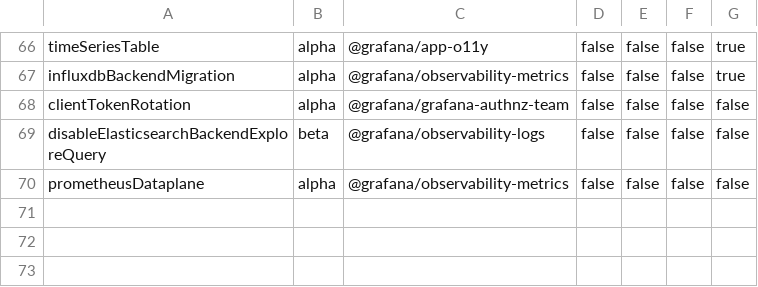
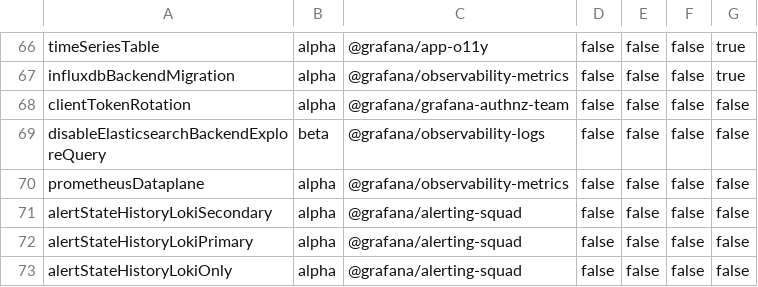
Before and after one commit to hanzoai/dashboards, a CSV file: pkg/services/featuremgmt/toggles_gen.csv, drawn as a sheet; only a part is shown, gaps mark what is left out; the diff names each change by its address in the sheet, - before the commit and + after, or states it on an @@ line.

Commit message:
Alerting: Introduce proper feature toggles for common state history backend combinations (#65497)
* define 3 feature toggles for rollout phases

* Pass feature toggles along

* Implement first feature toggle

* Try a different strategy with fall-throughs to specific configurations

* Apply toggle overrides once outside of backend composition

* Emit log messages when we coerce backends

* Run code generator for feature toggle files

* Improve wording in flag descs

* Re-run generator

* Use code-generated constants instead of plain strings

* Use converted enum values rather than strings for pre-parsing

```diff
--- a/pkg/services/featuremgmt/toggles_gen.csv
+++ b/pkg/services/featuremgmt/toggles_gen.csv
+row 71: alertStateHistoryLokiSecondary | alpha | @grafana/alerting-squad | false | false | false | false
+row 72: alertStateHistoryLokiPrimary | alpha | @grafana/alerting-squad | false | false | false | false
+row 73: alertStateHistoryLokiOnly | alpha | @grafana/alerting-squad | false | false | false | false
```
Also changed, not shown: 6 other files.
